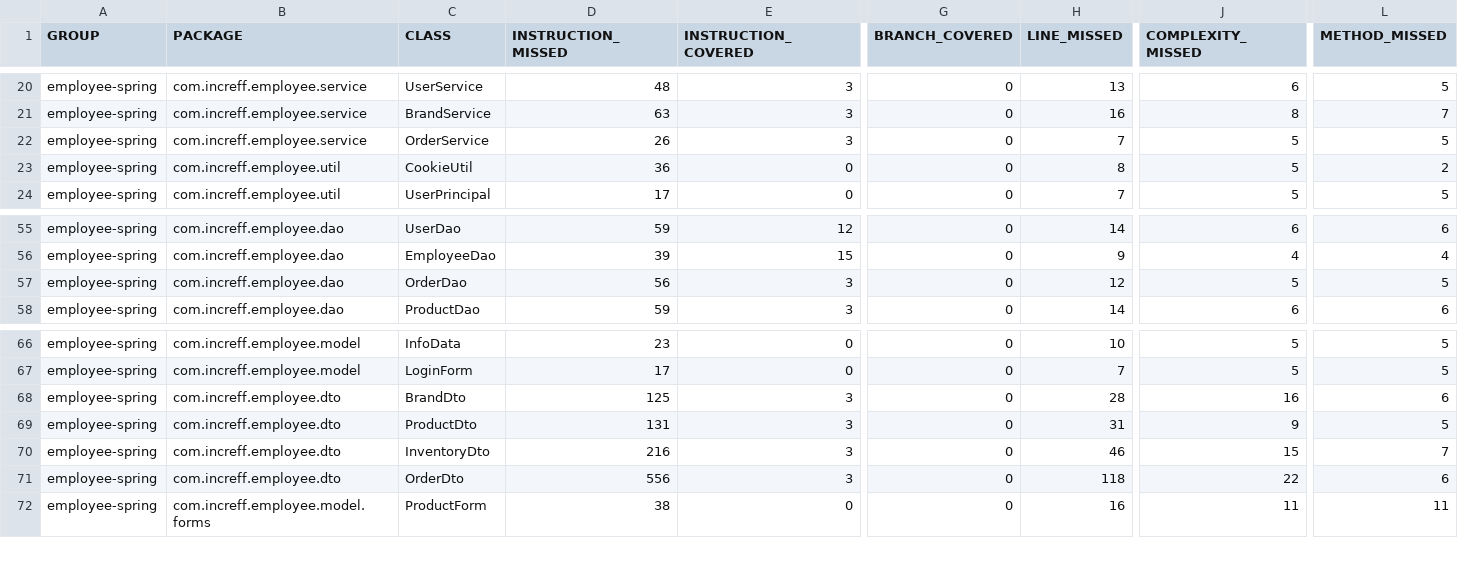
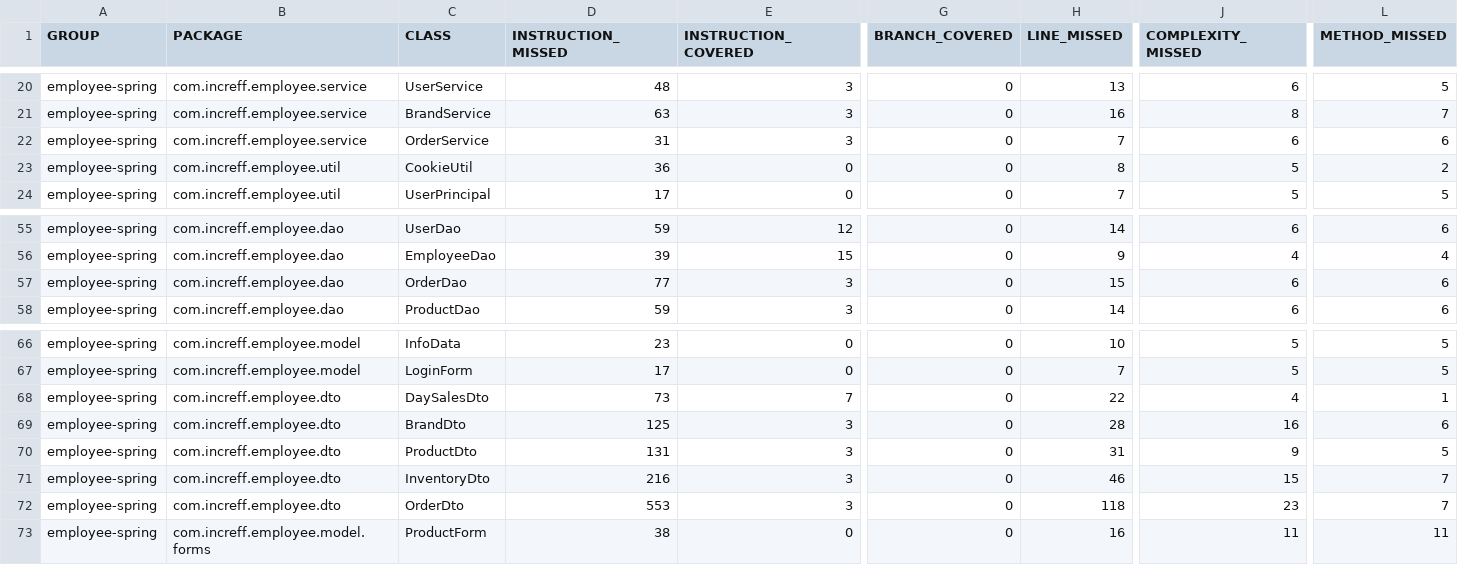
Before and after one commit to shivaagarwal2000/POSv2, a CSV file: employee-spring-full-master/target/site/jacoco/jacoco.csv, drawn as a sheet; only a part is shown, gaps mark what is left out; addresses are those after the commit; rows hold the shown columns only; the diff names each change by its address in the sheet, - before the commit and + after, or states it on an @@ line.

```diff
--- a/employee-spring-full-master/target/site/jacoco/jacoco.csv
+++ b/employee-spring-full-master/target/site/jacoco/jacoco.csv
-D22 (INSTRUCTION_MISSED): 26
+D22 (INSTRUCTION_MISSED): 31
-J22 (COMPLEXITY_MISSED): 5
+J22 (COMPLEXITY_MISSED): 6
-L22 (METHOD_MISSED): 5
+L22 (METHOD_MISSED): 6
-D57 (INSTRUCTION_MISSED): 56
+D57 (INSTRUCTION_MISSED): 77
-H57 (LINE_MISSED): 12
+H57 (LINE_MISSED): 15
-J57 (COMPLEXITY_MISSED): 5
+J57 (COMPLEXITY_MISSED): 6
-L57 (METHOD_MISSED): 5
+L57 (METHOD_MISSED): 6
+row 68: employee-spring | com.increff.employee.dto | DaySalesDto | 73 | 7 | 0 | 22 | 4 | 1
-D72 (INSTRUCTION_MISSED): 556
+D72 (INSTRUCTION_MISSED): 553
-J72 (COMPLEXITY_MISSED): 22
+J72 (COMPLEXITY_MISSED): 23
-L72 (METHOD_MISSED): 6
+L72 (METHOD_MISSED): 7
```
Also changed, not shown: 57 other files.
